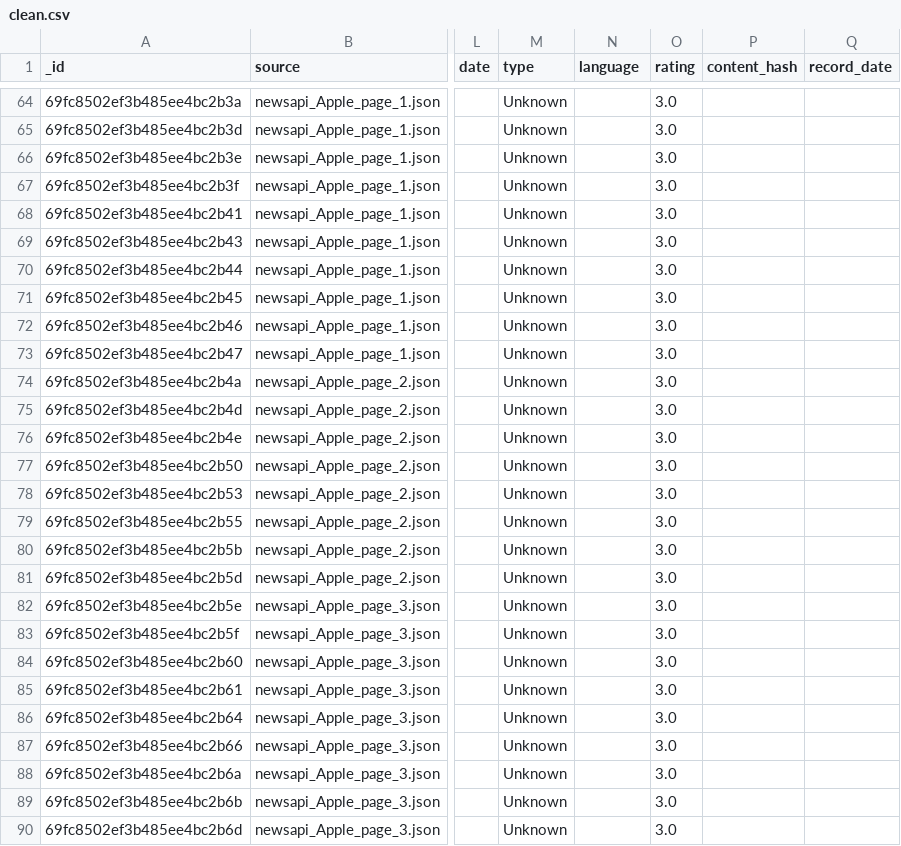
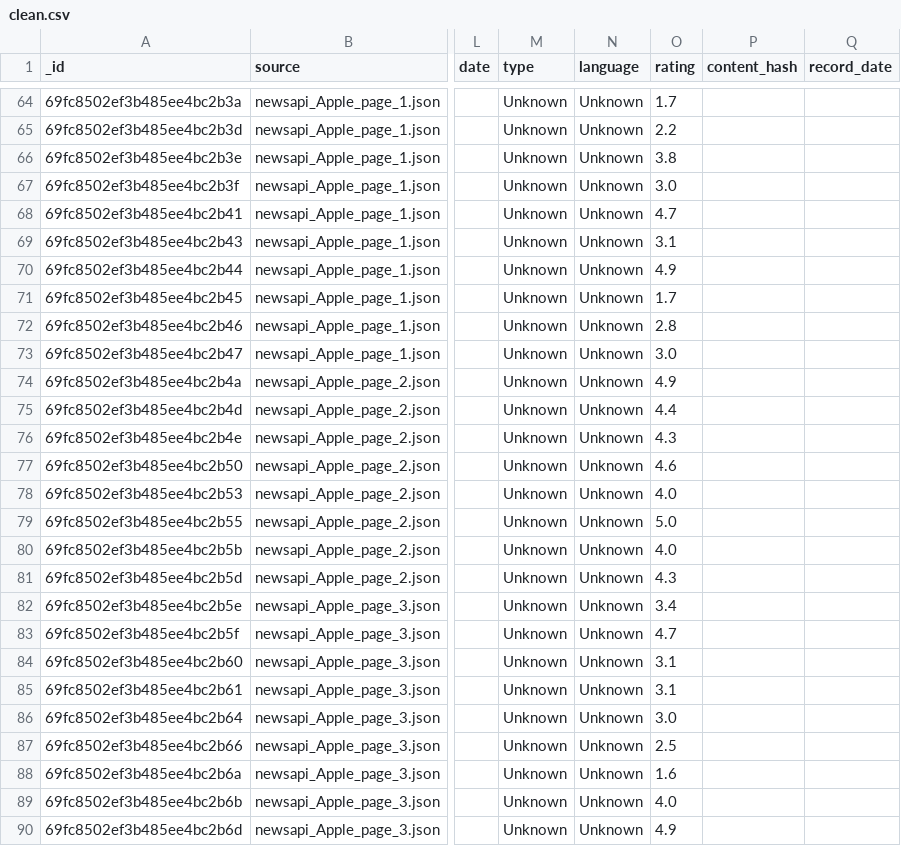
Before and after one commit to t0pa/social_media_brand_monitor, a CSV file: data/processed/cleaned/clean.csv, drawn as a sheet; only a part is shown, gaps mark what is left out; the diff covers the shown part only; the diff names each change by its address in the sheet, - before the commit and + after, or states it on an @@ line.

```diff
--- a/data/processed/cleaned/clean.csv
+++ b/data/processed/cleaned/clean.csv
-N64:N90 (language): (empty)
+N64:N90 (language): Unknown
-O64 (rating): 3.0
+O64 (rating): 1.7
-O65 (rating): 3.0
+O65 (rating): 2.2
-O66 (rating): 3.0
+O66 (rating): 3.8
-O68 (rating): 3.0
+O68 (rating): 4.7
-O69 (rating): 3.0
+O69 (rating): 3.1
-O70 (rating): 3.0
+O70 (rating): 4.9
-O71 (rating): 3.0
+O71 (rating): 1.7
-O72 (rating): 3.0
+O72 (rating): 2.8
-O74 (rating): 3.0
+O74 (rating): 4.9
-O75 (rating): 3.0
+O75 (rating): 4.4
-O76 (rating): 3.0
+O76 (rating): 4.3
-O77 (rating): 3.0
+O77 (rating): 4.6
-O78 (rating): 3.0
+O78 (rating): 4.0
-O79 (rating): 3.0
+O79 (rating): 5.0
-O80 (rating): 3.0
+O80 (rating): 4.0
-O81 (rating): 3.0
+O81 (rating): 4.3
-O82 (rating): 3.0
+O82 (rating): 3.4
-O83 (rating): 3.0
+O83 (rating): 4.7
-O84:O85 (rating): 3.0
+O84:O85 (rating): 3.1
-O87 (rating): 3.0
+O87 (rating): 2.5
-O88 (rating): 3.0
+O88 (rating): 1.6
-O89 (rating): 3.0
+O89 (rating): 4.0
-O90 (rating): 3.0
+O90 (rating): 4.9
```
Also changed, not shown: 119 edited cells elsewhere in this file, data/processed/cleaned/cleaned_data.csv, 25 other files.
